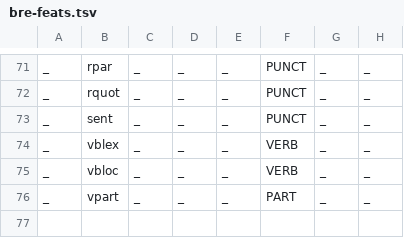
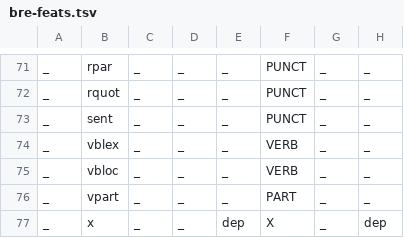
Before and after one commit to apertium/apertium-bre, a TSV file: texts/bre-feats.tsv, drawn as a sheet; only a part is shown, gaps mark what is left out; the diff names each change by its address in the sheet, - before the commit and + after, or states it on an @@ line.

```diff
--- a/texts/bre-feats.tsv
+++ b/texts/bre-feats.tsv
+row 77: _ | x | _ | _ | dep | X | _ | dep
```
Also changed, not shown: 2 other files.
